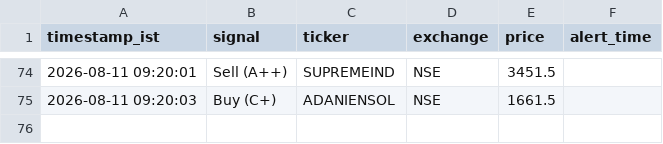
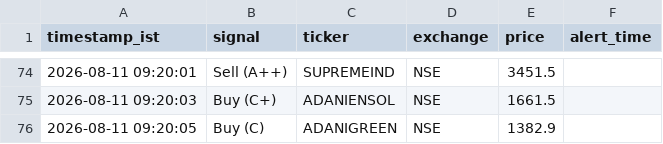
Before and after one commit to sisir6685/nse-alert-bot, a CSV file: loken_relay/signal_log.csv, drawn as a sheet; only a part is shown, gaps mark what is left out; the diff names each change by its address in the sheet, - before the commit and + after, or states it on an @@ line.

Commit message:
Log signal: Buy (C) ADANIGREEN [skip ci]

```diff
--- a/loken_relay/signal_log.csv
+++ b/loken_relay/signal_log.csv
+row 76: 2026-08-11 09:20:05 | Buy (C) | ADANIGREEN | NSE | 1382.9
```
